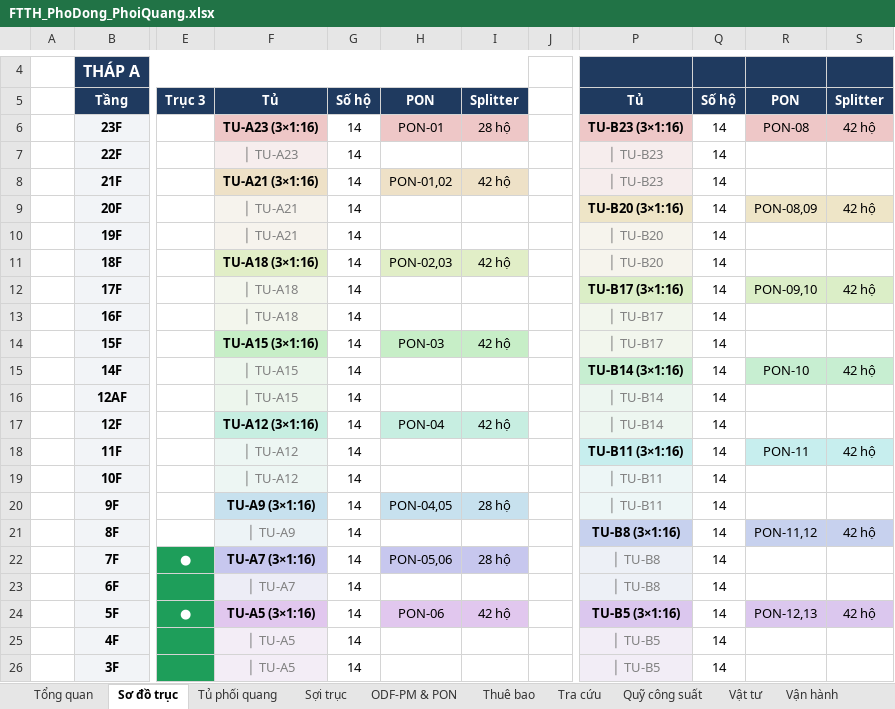
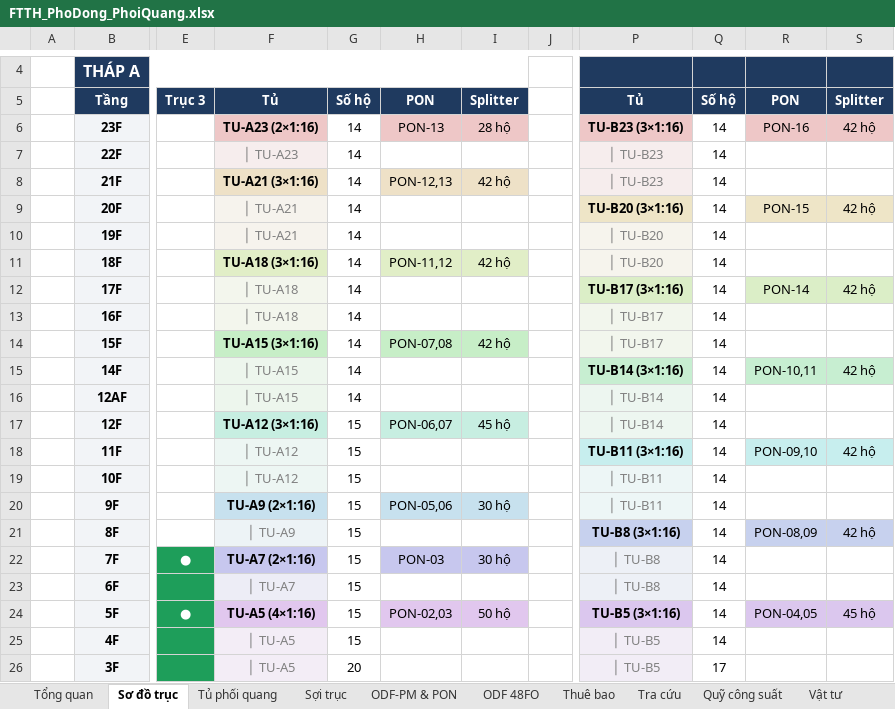
Before and after one commit to hovukimchi-spec/test-ai, an Excel workbook: ftth-plan/FTTH_PhoDong_PhoiQuang.xlsx, sheet Sơ đồ trục, drawn as a sheet; only a part is shown, gaps mark what is left out; values as stored, in another font and other column widths than the file's, no borders; the diff covers the shown part only; the diff names each change by its address in the sheet, - before the commit and + after, or states it on an @@ line.

```diff
--- a/ftth-plan/FTTH_PhoDong_PhoiQuang.xlsx (sheet Sơ đồ trục)
+++ b/ftth-plan/FTTH_PhoDong_PhoiQuang.xlsx (sheet Sơ đồ trục)
+sheet tab: ODF 48FO
-F6: TU-A23 (3×1:16)
+F6: TU-A23 (2×1:16)
-H6: PON-01
+H6: PON-13
-R6: PON-08
+R6: PON-16
-H8: PON-01,02
+H8: PON-12,13
-R9: PON-08,09
+R9: PON-15
-H11: PON-02,03
+H11: PON-11,12
-R12: PON-09,10
+R12: PON-14
-H14: PON-03
+H14: PON-07,08
-R15: PON-10
+R15: PON-10,11
-G17:G25: 14
+G17:G25: 15
-H17: PON-04
+H17: PON-06,07
-I17: 42 hộ
+I17: 45 hộ
-R18: PON-11
+R18: PON-09,10
-F20: TU-A9 (3×1:16)
+F20: TU-A9 (2×1:16)
-H20: PON-04,05
+H20: PON-05,06
-I20: 28 hộ
+I20: 30 hộ
-R21: PON-11,12
+R21: PON-08,09
-F22: TU-A7 (3×1:16)
+F22: TU-A7 (2×1:16)
-H22: PON-05,06
+H22: PON-03
-I22: 28 hộ
+I22: 30 hộ
-F24: TU-A5 (3×1:16)
+F24: TU-A5 (4×1:16)
-H24: PON-06
+H24: PON-02,03
-I24: 42 hộ
+I24: 50 hộ
-R24: PON-12,13
+R24: PON-04,05
-S24: 42 hộ
+S24: 45 hộ
-G26: 14
+G26: 20
-Q26: 14
+Q26: 17
```
Also changed, not shown: 11 edited cells elsewhere in this sheet, sheet Thuê bao, sheet Sợi trục, sheet ODF-PM & PON, sheet Tủ phối quang, sheet Tổng quan, sheet Tra cứu, 3 more sheets, 7 other files.
